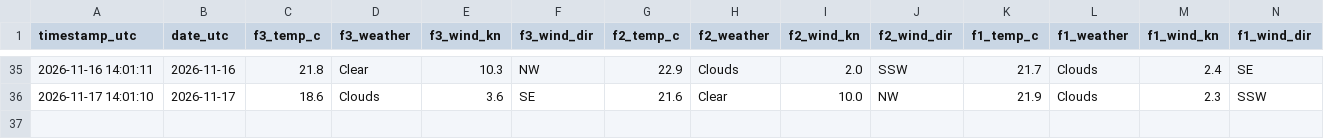
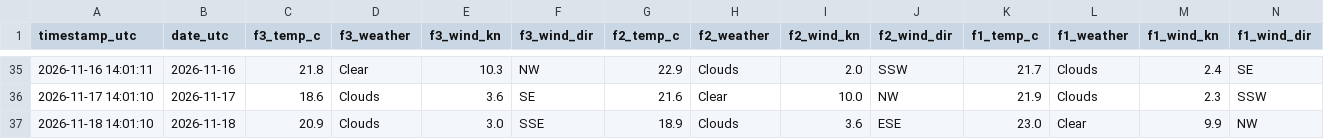
Before and after one commit to jezisko11/actual-web-data, a CSV file: data/weather_log.csv, drawn as a sheet; only a part is shown, gaps mark what is left out; rows hold the shown columns only; the diff names each change by its address in the sheet, - before the commit and + after, or states it on an @@ line.

```diff
--- a/data/weather_log.csv
+++ b/data/weather_log.csv
+row 37: 2026-11-18 14:01:10 | 2026-11-18 | 20.9 | Clouds | 3.0 | SSE | 18.9 | Clouds | 3.6 | ESE | 23.0 | Clear | 9.9 | NW
```
